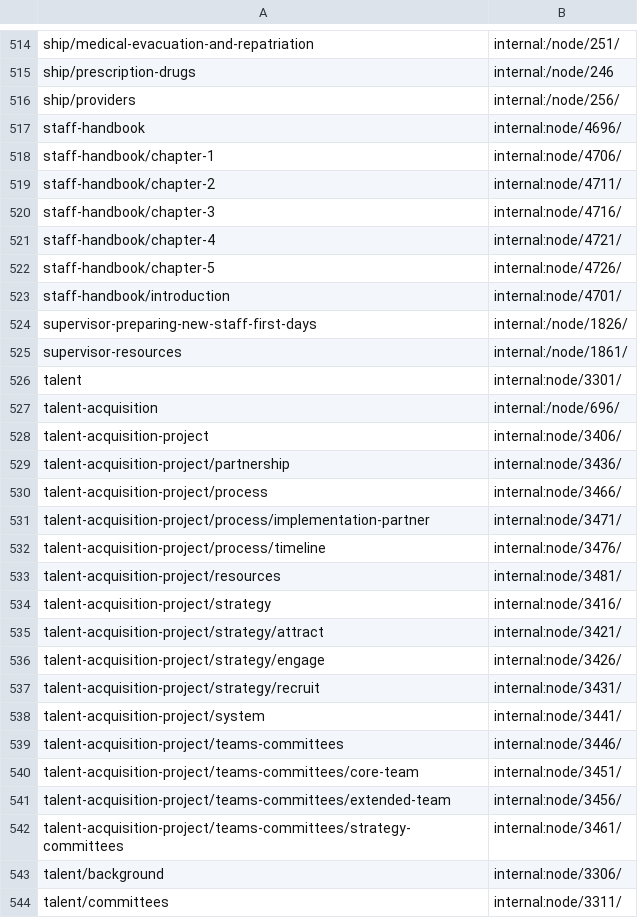
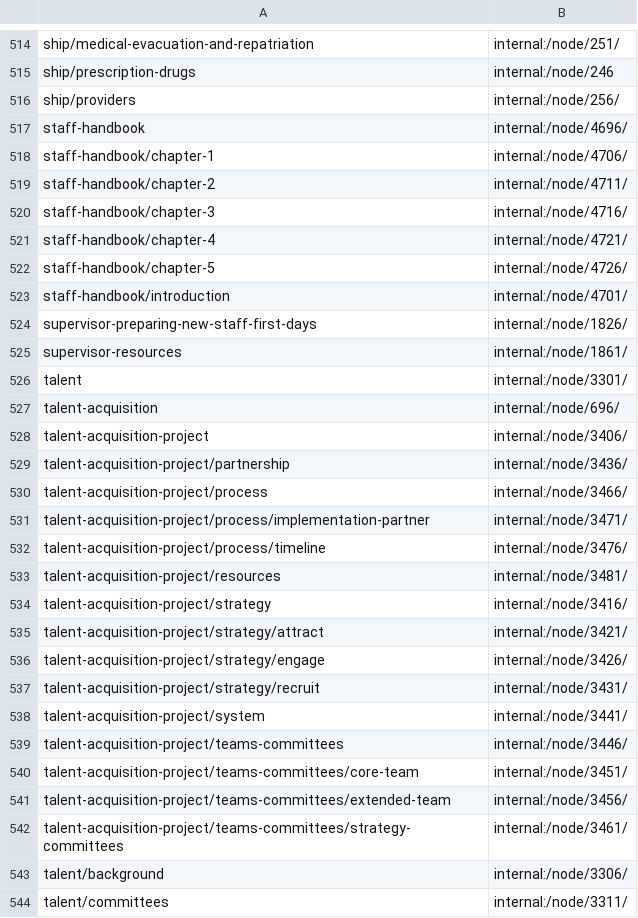
Before and after one commit to uiowa/uiowa, a CSV file: docroot/sites/hr.uiowa.edu/modules/hr_core/redirects/batch01.csv, drawn as a sheet; only a part is shown, gaps mark what is left out; the diff covers the shown part only.

Commit message:
fix redirects. #324

```diff
--- a/docroot/sites/hr.uiowa.edu/modules/hr_core/redirects/batch01.csv
+++ b/docroot/sites/hr.uiowa.edu/modules/hr_core/redirects/batch01.csv
@@ -516,29 +516,29 @@ ship/prescription-drugs,internal:/node/246
 ship/providers,internal:/node/256/
-staff-handbook,internal:node/4696/
-staff-handbook/chapter-1,internal:node/4706/
-staff-handbook/chapter-2,internal:node/4711/
-staff-handbook/chapter-3,internal:node/4716/
-staff-handbook/chapter-4,internal:node/4721/
-staff-handbook/chapter-5,internal:node/4726/
-staff-handbook/introduction,internal:node/4701/
+staff-handbook,internal:/node/4696/
+staff-handbook/chapter-1,internal:/node/4706/
+staff-handbook/chapter-2,internal:/node/4711/
+staff-handbook/chapter-3,internal:/node/4716/
+staff-handbook/chapter-4,internal:/node/4721/
+staff-handbook/chapter-5,internal:/node/4726/
+staff-handbook/introduction,internal:/node/4701/
 supervisor-preparing-new-staff-first-days,internal:/node/1826/
 supervisor-resources,internal:/node/1861/
-talent,internal:node/3301/
+talent,internal:/node/3301/
 talent-acquisition,internal:/node/696/
-talent-acquisition-project,internal:node/3406/
-talent-acquisition-project/partnership,internal:node/3436/
-talent-acquisition-project/process,internal:node/3466/
-talent-acquisition-project/process/implementation-partner,internal:node/3471/
-talent-acquisition-project/process/timeline,internal:node/3476/
-talent-acquisition-project/resources,internal:node/3481/
-talent-acquisition-project/strategy,internal:node/3416/
-talent-acquisition-project/strategy/attract,internal:node/3421/
-talent-acquisition-project/strategy/engage,internal:node/3426/
-talent-acquisition-project/strategy/recruit,internal:node/3431/
-talent-acquisition-project/system,internal:node/3441/
-talent-acquisition-project/teams-committees,internal:node/3446/
-talent-acquisition-project/teams-committees/core-team,internal:node/3451/
-talent-acquisition-project/teams-committees/extended-team,internal:node/3456/
-talent-acquisition-project/teams-committees/strategy-committees,internal:node/3461/
-talent/background,internal:node/3306/
-talent/committees,internal:node/3311/
+talent-acquisition-project,internal:/node/3406/
+talent-acquisition-project/partnership,internal:/node/3436/
+talent-acquisition-project/process,internal:/node/3466/
+talent-acquisition-project/process/implementation-partner,internal:/node/3471/
+talent-acquisition-project/process/timeline,internal:/node/3476/
+talent-acquisition-project/resources,internal:/node/3481/
+talent-acquisition-project/strategy,internal:/node/3416/
+talent-acquisition-project/strategy/attract,internal:/node/3421/
+talent-acquisition-project/strategy/engage,internal:/node/3426/
+talent-acquisition-project/strategy/recruit,internal:/node/3431/
+talent-acquisition-project/system,internal:/node/3441/
+talent-acquisition-project/teams-committees,internal:/node/3446/
+talent-acquisition-project/teams-committees/core-team,internal:/node/3451/
+talent-acquisition-project/teams-committees/extended-team,internal:/node/3456/
+talent-acquisition-project/teams-committees/strategy-committees,internal:/node/3461/
+talent/background,internal:/node/3306/
+talent/committees,internal:/node/3311/
```
Also changed, not shown: 94 edited cells elsewhere in this file.
